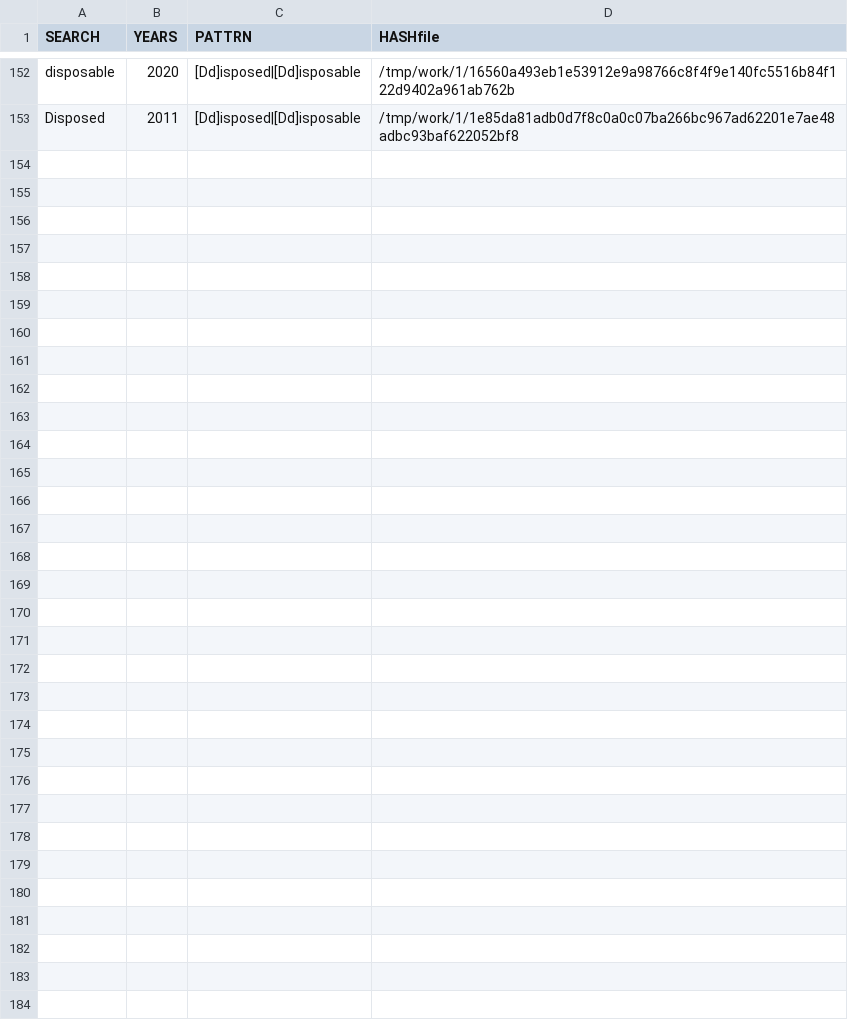
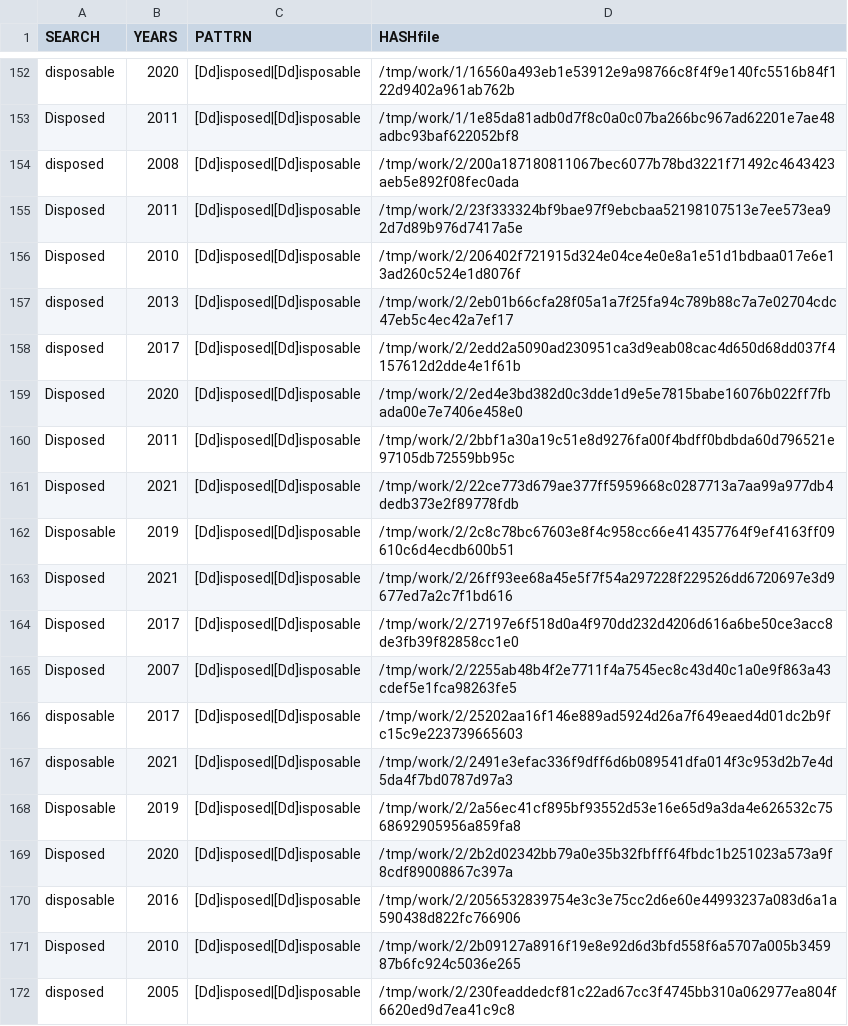
Before and after one commit to gergimentr/finder, a CSV file: results/365v3114.csv, drawn as a sheet; only a part is shown, gaps mark what is left out; the diff covers the shown part only; the diff names each change by its address in the sheet, - before the commit and + after, or states it on an @@ line.

Commit message:
result works

```diff
--- a/results/365v3114.csv
+++ b/results/365v3114.csv
+row 154: disposed | 2008 | [Dd]isposed|[Dd]isposable | /tmp/work/2/200a187180811067bec6077b78bd3221f71492c4643423aeb5e892f08fec0ada
+row 155: Disposed | 2011 | [Dd]isposed|[Dd]isposable | /tmp/work/2/23f333324bf9bae97f9ebcbaa52198107513e7ee573ea92d7d89b976d7417a5e
+row 156: Disposed | 2010 | [Dd]isposed|[Dd]isposable | /tmp/work/2/206402f721915d324e04ce4e0e8a1e51d1bdbaa017e6e13ad260c524e1d8076f
+row 157: disposed | 2013 | [Dd]isposed|[Dd]isposable | /tmp/work/2/2eb01b66cfa28f05a1a7f25fa94c789b88c7a7e02704cdc47eb5c4ec42a7ef17
+row 158: disposed | 2017 | [Dd]isposed|[Dd]isposable | /tmp/work/2/2edd2a5090ad230951ca3d9eab08cac4d650d68dd037f4157612d2dde4e1f61b
+row 159: Disposed | 2020 | [Dd]isposed|[Dd]isposable | /tmp/work/2/2ed4e3bd382d0c3dde1d9e5e7815babe16076b022ff7fbada00e7e7406e458e0
+row 160: Disposed | 2011 | [Dd]isposed|[Dd]isposable | /tmp/work/2/2bbf1a30a19c51e8d9276fa00f4bdff0bdbda60d796521e97105db72559bb95c
+row 161: Disposed | 2021 | [Dd]isposed|[Dd]isposable | /tmp/work/2/22ce773d679ae377ff5959668c0287713a7aa99a977db4dedb373e2f89778fdb
+row 162: Disposable | 2019 | [Dd]isposed|[Dd]isposable | /tmp/work/2/2c8c78bc67603e8f4c958cc66e414357764f9ef4163ff09610c6d4ecdb600b51
+row 163: Disposed | 2021 | [Dd]isposed|[Dd]isposable | /tmp/work/2/26ff93ee68a45e5f7f54a297228f229526dd6720697e3d9677ed7a2c7f1bd616
+row 164: Disposed | 2017 | [Dd]isposed|[Dd]isposable | /tmp/work/2/27197e6f518d0a4f970dd232d4206d616a6be50ce3acc8de3fb39f82858cc1e0
+row 165: Disposed | 2007 | [Dd]isposed|[Dd]isposable | /tmp/work/2/2255ab48b4f2e7711f4a7545ec8c43d40c1a0e9f863a43cdef5e1fca98263fe5
+row 166: disposable | 2017 | [Dd]isposed|[Dd]isposable | /tmp/work/2/25202aa16f146e889ad5924d26a7f649eaed4d01dc2b9fc15c9e223739665603
+row 167: disposable | 2021 | [Dd]isposed|[Dd]isposable | /tmp/work/2/2491e3efac336f9dff6d6b089541dfa014f3c953d2b7e4d5da4f7bd0787d97a3
+row 168: Disposable | 2019 | [Dd]isposed|[Dd]isposable | /tmp/work/2/2a56ec41cf895bf93552d53e16e65d9a3da4e626532c7568692905956a859fa8
+row 169: Disposed | 2020 | [Dd]isposed|[Dd]isposable | /tmp/work/2/2b2d02342bb79a0e35b32fbfff64fbdc1b251023a573a9f8cdf89008867c397a
+row 170: disposable | 2016 | [Dd]isposed|[Dd]isposable | /tmp/work/2/2056532839754e3c3e75cc2d6e60e44993237a083d6a1a590438d822fc766906
+row 171: Disposed | 2010 | [Dd]isposed|[Dd]isposable | /tmp/work/2/2b09127a8916f19e8e92d6d3bfd558f6a5707a005b345987b6fc924c5036e265
+row 172: disposed | 2005 | [Dd]isposed|[Dd]isposable | /tmp/work/2/230feaddedcf81c22ad67cc3f4745bb310a062977ea804f6620ed9d7ea41c9c8
```
Also changed, not shown: 10 added rows elsewhere in this file, results/339a019a149a051a168.csv, results/530v6093.csv, 11 other files.
